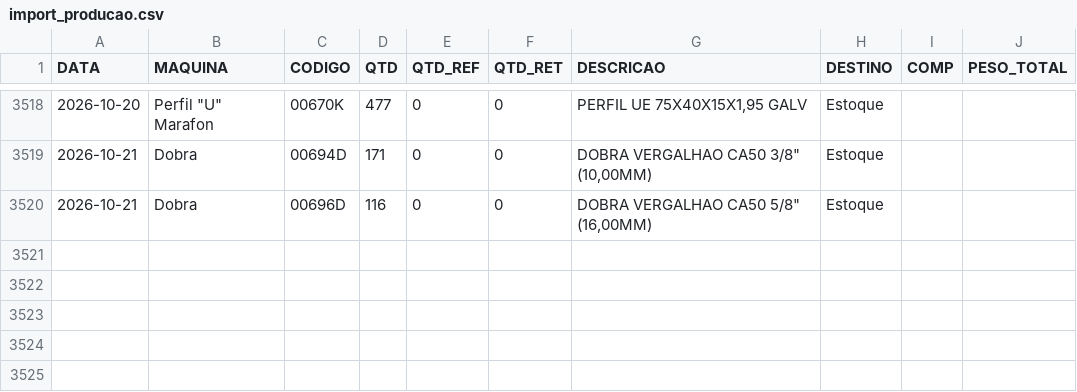
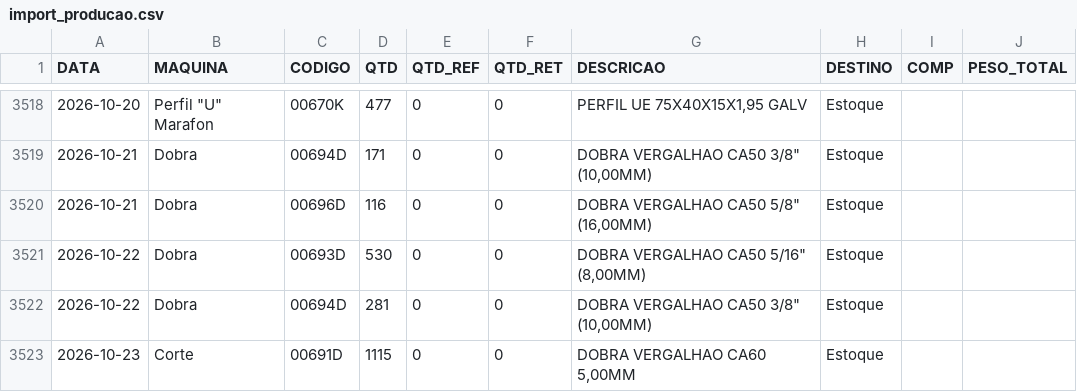
Before and after one commit to serginhonem-pixel/oeemetalosa, a CSV file: data-import/import_producao.csv, drawn as a sheet; only a part is shown, gaps mark what is left out; the diff names each change by its address in the sheet, - before the commit and + after, or states it on an @@ line.

```diff
--- a/data-import/import_producao.csv
+++ b/data-import/import_producao.csv
+row 3521: 2026-10-22 | Dobra | 00693D | 530 | 0 | 0 | DOBRA VERGALHAO CA50 5/16" (8,00MM) | Estoque
+row 3522: 2026-10-22 | Dobra | 00694D | 281 | 0 | 0 | DOBRA VERGALHAO CA50 3/8" (10,00MM) | Estoque
+row 3523: 2026-10-23 | Corte | 00691D | 1115 | 0 | 0 | DOBRA VERGALHAO CA60 5,00MM | Estoque
```
Also changed, not shown: 2 other files.
